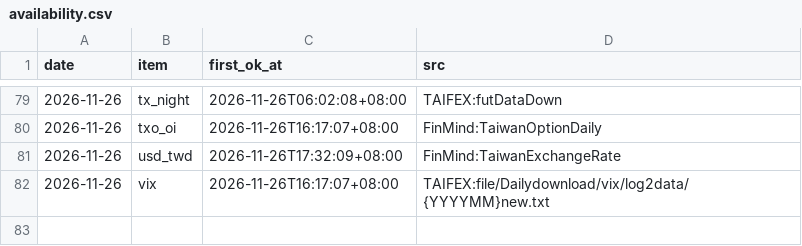
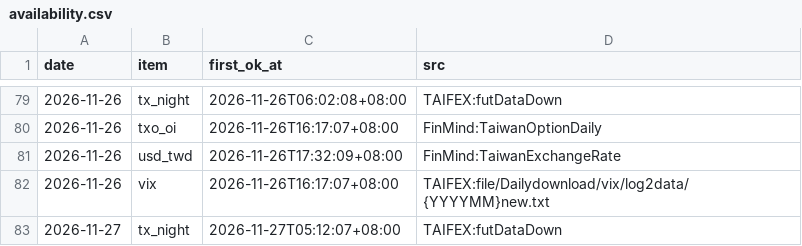
Before and after one commit to hankna/tw-data-pool, a CSV file: series/availability.csv, drawn as a sheet; only a part is shown, gaps mark what is left out.

```diff
--- a/series/availability.csv
+++ b/series/availability.csv
@@ -82 +82,2 @@ date,item,first_ok_at,src
 2026-11-26,vix,2026-11-26T16:17:07+08:00,TAIFEX:file/Dailydownload/vix/log2data/{YYYYMM}new.txt
+2026-11-27,tx_night,2026-11-27T05:12:07+08:00,TAIFEX:futDataDown
```
Also changed, not shown: logs/run_log.csv, series/inst_daily.csv, 3 other files.
